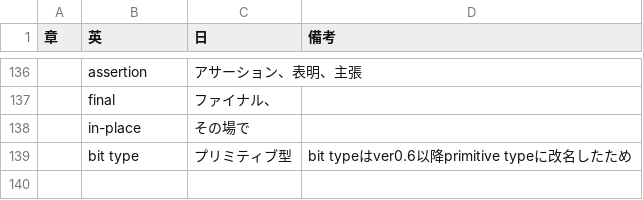
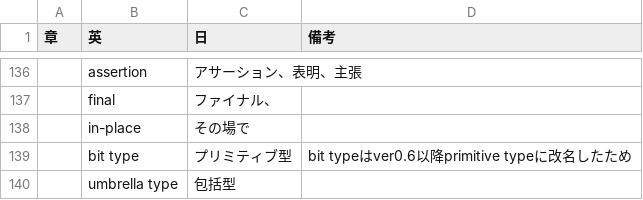
Before and after one commit to mnru/julia-doc-ja-v1.0-source, a CSV file: word.csv, drawn as a sheet; only a part is shown, gaps mark what is left out.

Commit message:
Update word.csv

```diff
--- a/word.csv
+++ b/word.csv
@@ -139 +139,2 @@
 ,bit type,プリミティブ型,bit typeはver0.6以降primitive typeに改名したため
+,umbrella type,包括型,
```
